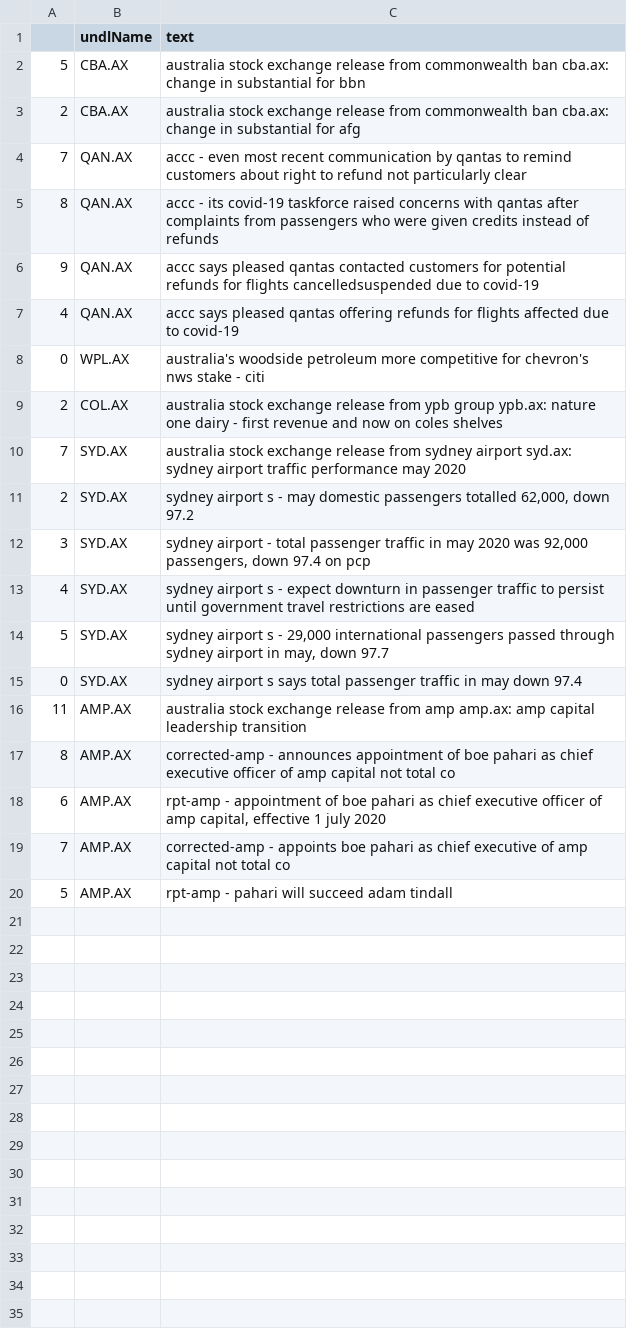
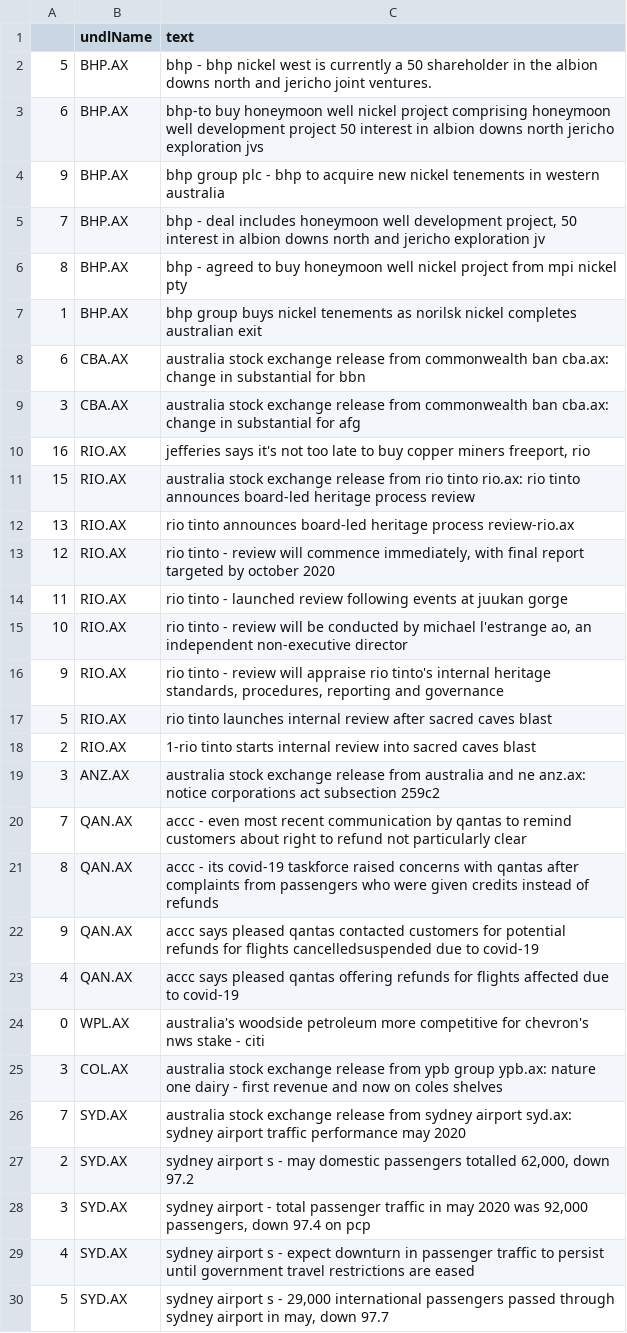
Before and after one commit to hoichunlaw/EventDriven, a CSV file: result/2020-06-19_AX.csv, drawn as a sheet; only a part is shown; the shorter side is filled out with more unchanged rows.

```diff
--- a/result/2020-06-19_AX.csv
+++ b/result/2020-06-19_AX.csv
@@ -1,4 +1,20 @@
 ,undlName,text
-5,CBA.AX,australia stock exchange release from commonwealth ban cba.ax: change in substantial  for bbn
-2,CBA.AX,australia stock exchange release from commonwealth ban cba.ax: change in substantial  for afg
+5,BHP.AX,bhp - bhp nickel west is currently a 50 shareholder in the albion downs north and jericho joint ventures.
+6,BHP.AX,bhp-to buy honeymoon well nickel project comprising honeymoon well development project  50 interest in albion downs north  jericho exploration jvs
+9,BHP.AX,bhp group plc - bhp to acquire new nickel tenements in western australia
+7,BHP.AX,"bhp - deal includes honeymoon well development project, 50 interest in albion downs north and jericho exploration jv"
+8,BHP.AX,bhp - agreed to buy honeymoon well nickel project from mpi nickel pty
+1,BHP.AX,bhp group buys nickel tenements as norilsk nickel completes australian exit
+6,CBA.AX,australia stock exchange release from commonwealth ban cba.ax: change in substantial  for bbn
+3,CBA.AX,australia stock exchange release from commonwealth ban cba.ax: change in substantial  for afg
+16,RIO.AX,"jefferies says it's not too late to buy copper miners freeport, rio"
+15,RIO.AX,australia stock exchange release from rio tinto rio.ax: rio tinto announces board-led heritage process review
+13,RIO.AX,rio tinto announces board-led heritage process review-rio.ax
+12,RIO.AX,"rio tinto  - review will commence immediately, with final report targeted by october 2020"
+11,RIO.AX,rio tinto  - launched review following events at juukan gorge
+10,RIO.AX,"rio tinto - review will be conducted by michael l'estrange ao, an independent non-executive director"
+9,RIO.AX,"rio tinto  - review will appraise rio tinto's internal heritage standards, procedures, reporting and governance"
+5,RIO.AX,rio tinto launches internal review after sacred caves blast
+2,RIO.AX,1-rio tinto starts internal review into sacred caves blast
+3,ANZ.AX,australia stock exchange release from australia and ne anz.ax: notice corporations act subsection 259c2
 7,QAN.AX,accc - even most recent communication by qantas to remind customers about right to refund not particularly clear
@@ -8,3 +24,3 @@
 0,WPL.AX,australia's woodside petroleum more competitive for chevron's nws stake - citi
-2,COL.AX,australia stock exchange release from ypb group ypb.ax: nature one dairy - first revenue and now on coles shelves
+3,COL.AX,australia stock exchange release from ypb group ypb.ax: nature one dairy - first revenue and now on coles shelves
 7,SYD.AX,australia stock exchange release from sydney airport syd.ax: sydney airport traffic performance may 2020
```
Also changed, not shown: 1 other file.
